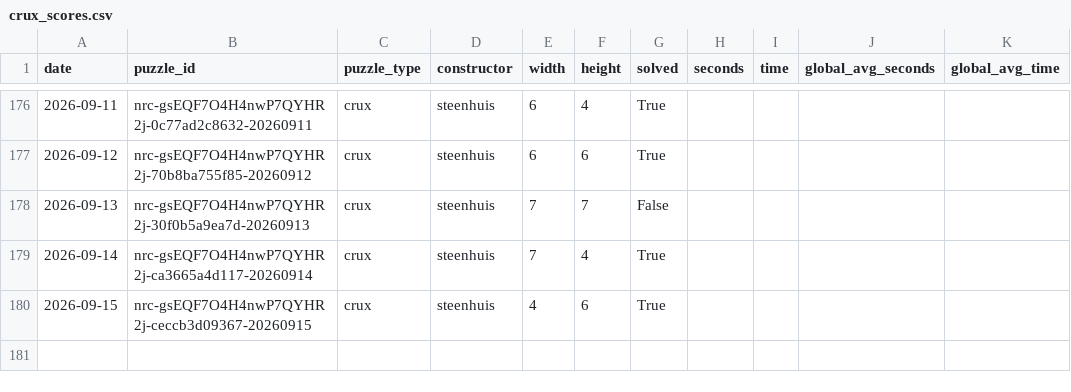
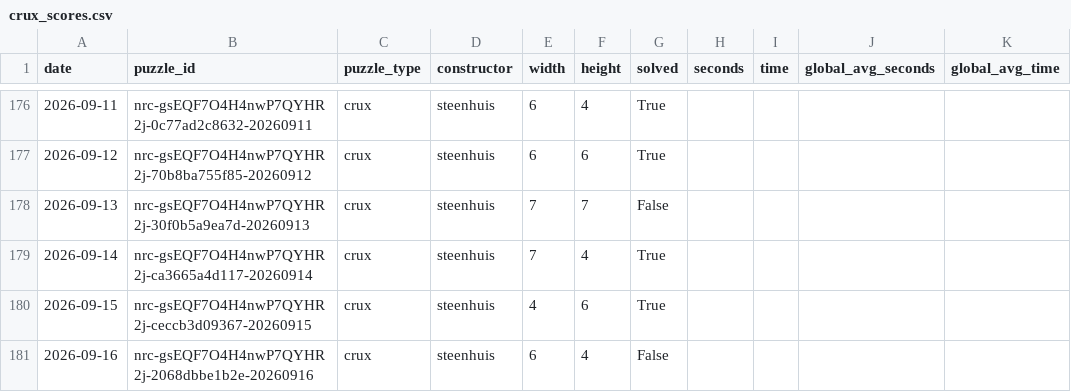
Before and after one commit to daanvdweijden/daanvdweijden.github.io, a CSV file: crux_scores.csv, drawn as a sheet; only a part is shown, gaps mark what is left out; the diff names each change by its address in the sheet, - before the commit and + after, or states it on an @@ line.

```diff
--- a/crux_scores.csv
+++ b/crux_scores.csv
+row 181: 2026-09-16 | nrc-gsEQF7O4H4nwP7QYHR2j-2068dbbe1b2e-20260916 | crux | steenhuis | 6 | 4 | False
```
